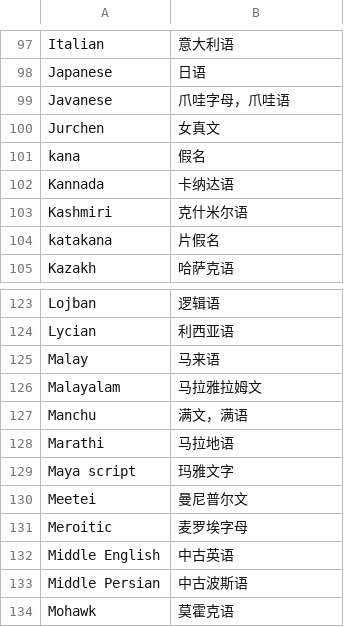
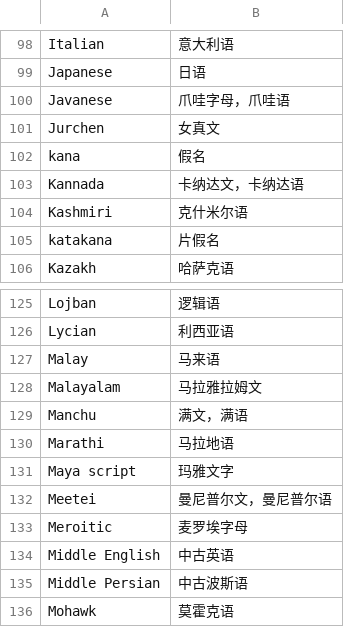
Before and after one commit to xfq/scripts, a CSV file: name/scripts.csv, drawn as a sheet; only a part is shown, gaps mark what is left out; the diff covers the shown part only.

```diff
--- a/name/scripts.csv
+++ b/name/scripts.csv
@@ -101,3 +102,3 @@ Jurchen,女真文
 kana,假名
-Kannada,卡纳达语
+Kannada,卡纳达文，卡纳达语
 Kashmiri,克什米尔语
@@ -129,3 +131,3 @@ Marathi,马拉地语
 Maya script,玛雅文字
-Meetei,曼尼普尔文
+Meetei,曼尼普尔文，曼尼普尔语
 Meroitic,麦罗埃字母
```
Also changed, not shown: 7 added rows elsewhere in this file, 1 other file.
